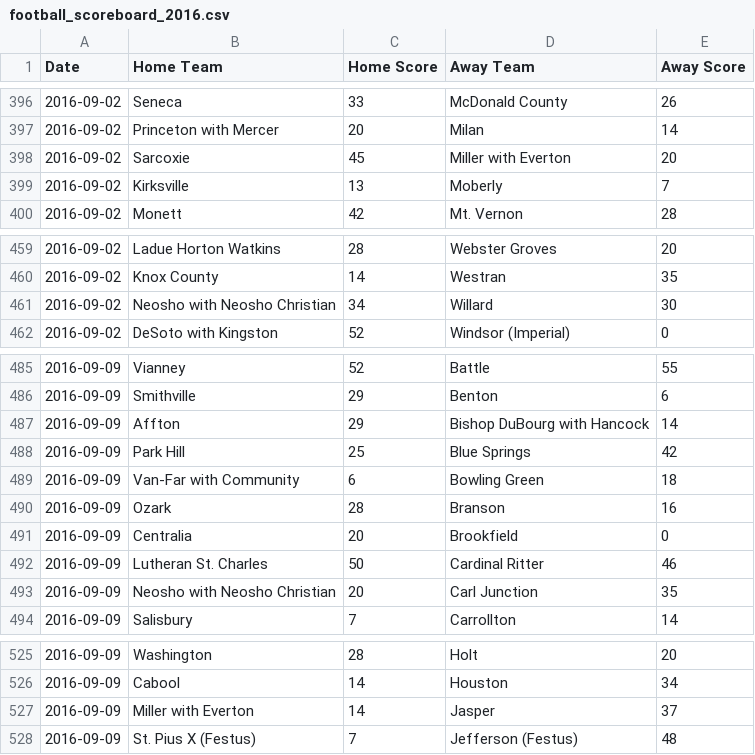
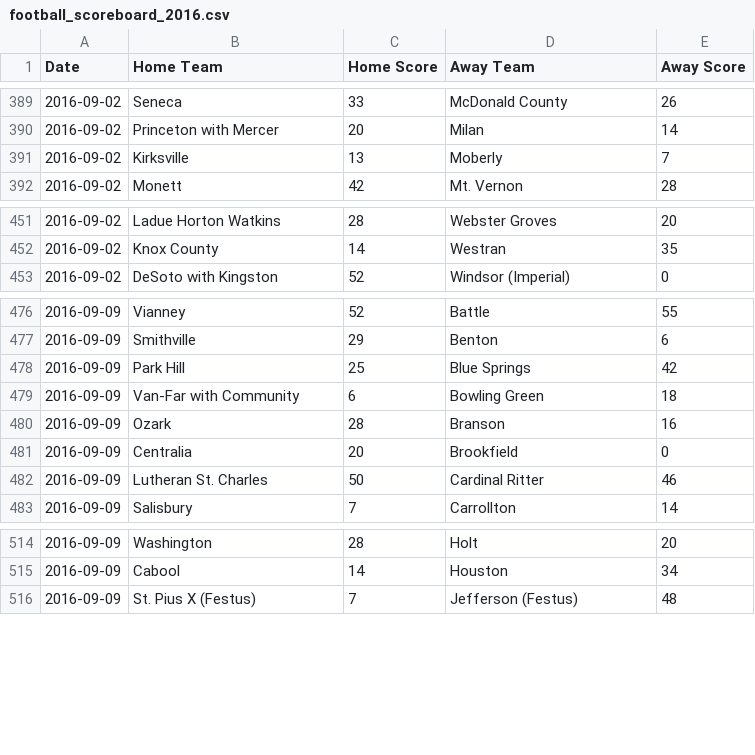
Before and after one commit to AllMOSports/football-ratings-2016, a CSV file: football_scoreboard_2016.csv, drawn as a sheet; only a part is shown, gaps mark what is left out; the diff covers the shown part only.

```diff
--- a/football_scoreboard_2016.csv
+++ b/football_scoreboard_2016.csv
@@ -397,3 +390,2 @@ Date,Home Team,Home Score,Away Team,Away Score
 2016-09-02,Princeton with Mercer,20,Milan,14
-2016-09-02,Sarcoxie,45,Miller with Everton,20
 2016-09-02,Kirksville,13,Moberly,7
@@ -460,3 +452,2 @@ Date,Home Team,Home Score,Away Team,Away Score
 2016-09-02,Knox County,14,Westran,35
-2016-09-02,Neosho with Neosho Christian,34,Willard,30
 2016-09-02,DeSoto with Kingston,52,Windsor (Imperial),0
@@ -486,3 +477,2 @@ Date,Home Team,Home Score,Away Team,Away Score
 2016-09-09,Smithville,29,Benton,6
-2016-09-09,Affton,29,Bishop DuBourg with Hancock,14
 2016-09-09,Park Hill,25,Blue Springs,42
@@ -492,3 +482,2 @@ Date,Home Team,Home Score,Away Team,Away Score
 2016-09-09,Lutheran St. Charles,50,Cardinal Ritter,46
-2016-09-09,Neosho with Neosho Christian,20,Carl Junction,35
 2016-09-09,Salisbury,7,Carrollton,14
@@ -526,3 +515,2 @@ Date,Home Team,Home Score,Away Team,Away Score
 2016-09-09,Cabool,14,Houston,34
-2016-09-09,Miller with Everton,14,Jasper,37
 2016-09-09,St. Pius X (Festus),7,Jefferson (Festus),48
```
Also changed, not shown: 26 removed rows and 17 edited cells elsewhere in this file, 14 other files.
